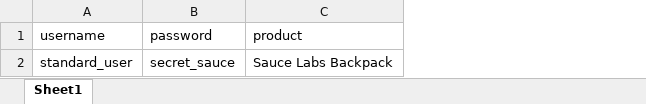
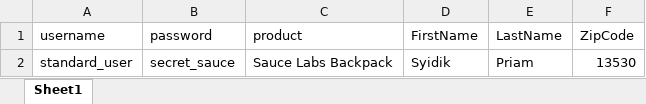
Before and after one commit to syidikpriam/PracticalExercise-4, an Excel workbook: DataTest.xlsx, sheet Sheet1, drawn as a sheet; values as stored, in another font and other column widths than the file's, no borders; the diff names each change by its address in the sheet, - before the commit and + after, or states it on an @@ line.

Commit message:
add new test case

```diff
--- a/DataTest.xlsx (sheet Sheet1)
+++ b/DataTest.xlsx (sheet Sheet1)
+column D (FirstName), row 2: Syidik
+column E (LastName), row 2: Priam
+column F (ZipCode), row 2: 13530
```
Also changed, not shown: 24 other files.
